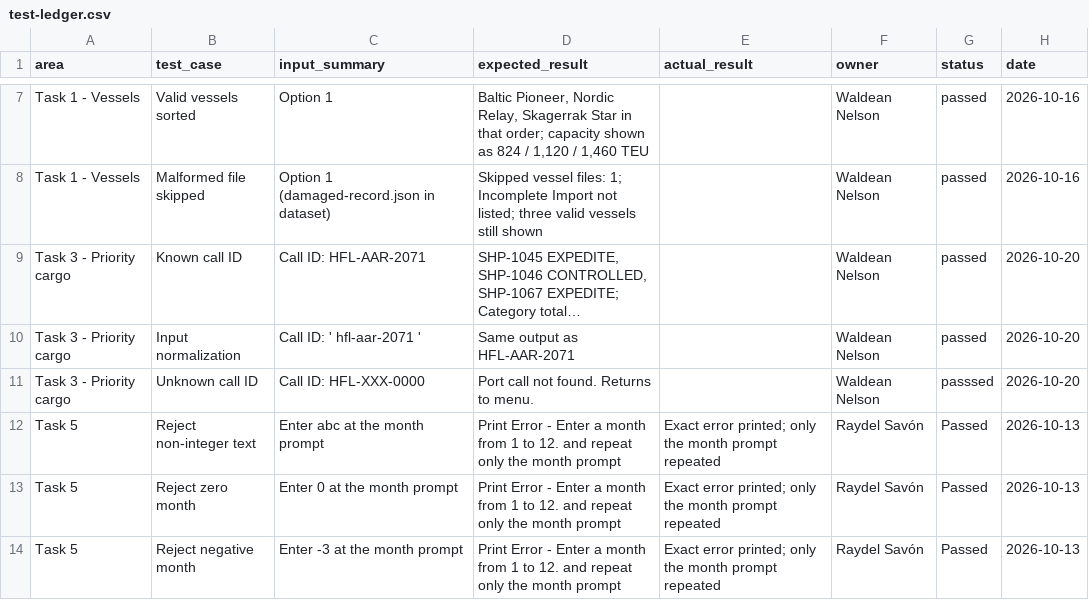
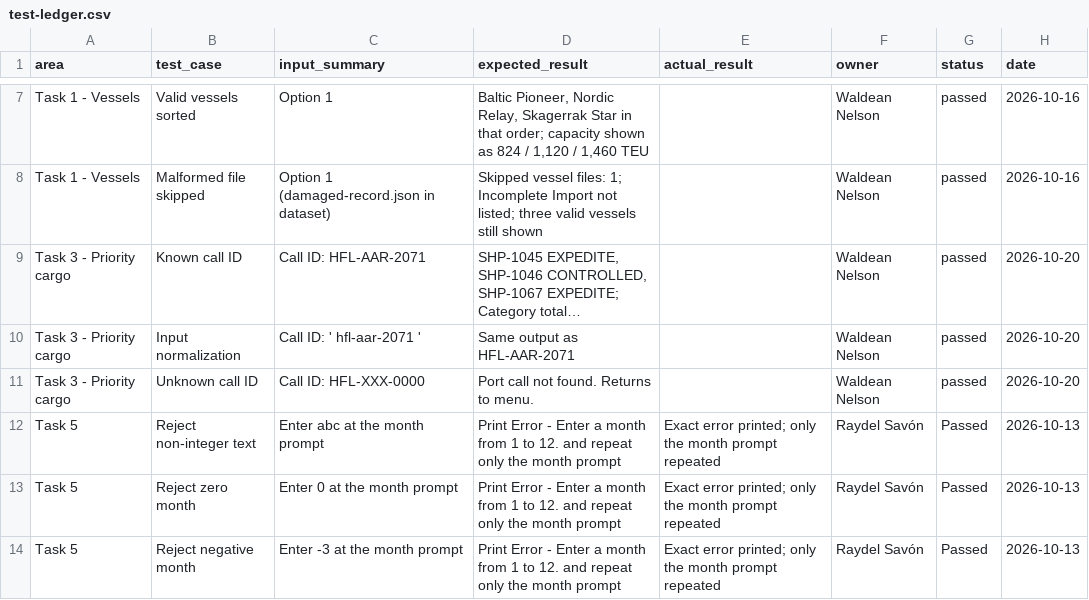
Before and after one commit to wardalaraj-stack/HarborFlow--Port-Intelligence-Console, a CSV file: test-ledger.csv, drawn as a sheet; only a part is shown, gaps mark what is left out; long unchanged cells end in …; the diff names each change by its address in the sheet, - before the commit and + after, or states it on an @@ line.

Commit message:
updated test ledger & readme

```diff
--- a/test-ledger.csv
+++ b/test-ledger.csv
-G11 (status): passsed
+G11 (status): passed
```
Also changed, not shown: 1 other file.
